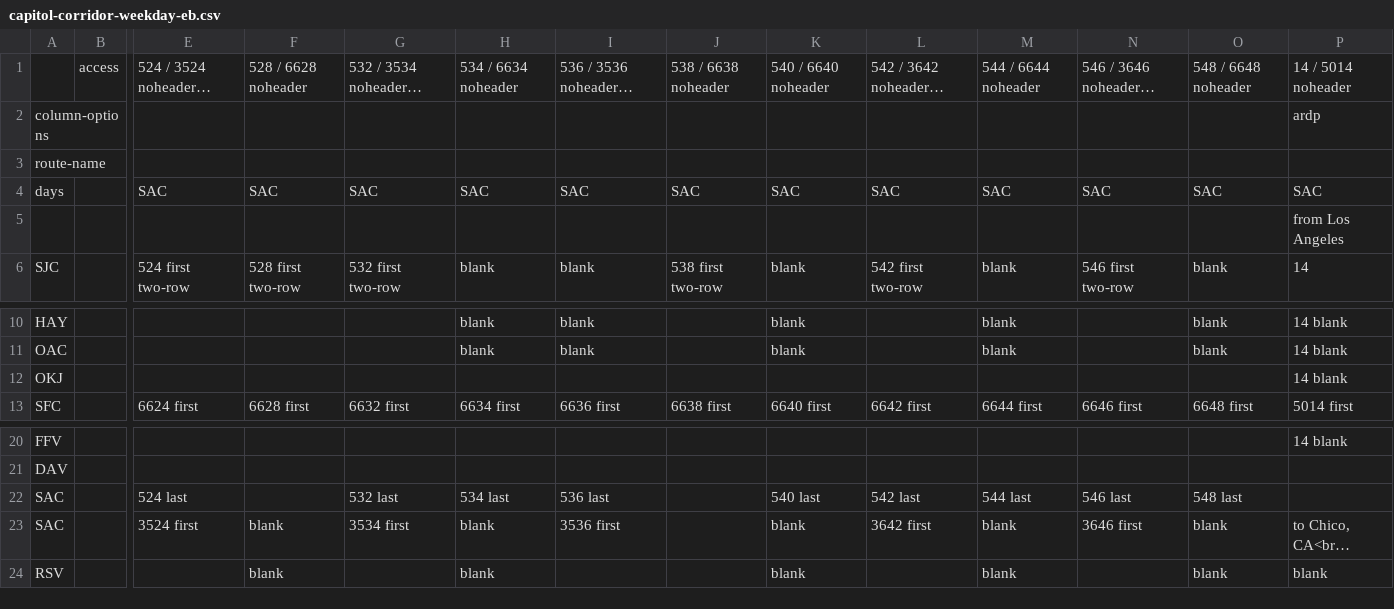
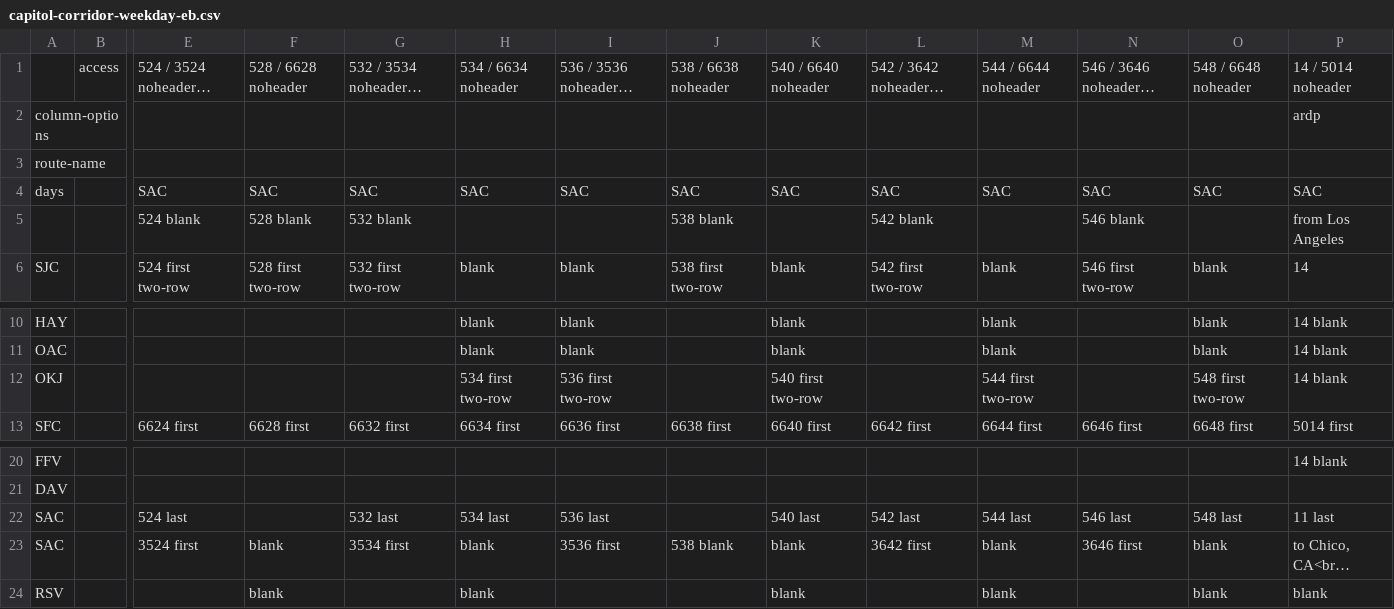
Before and after one commit to neroden/timetable_kit, a CSV file: timetable_kit/specs_amtrak/capitol-corridor-weekday-eb.csv, drawn as a sheet; only a part is shown, gaps mark what is left out; long unchanged cells end in …; removed rows and columns are numbered as before the commit, all else as after; rows hold the shown columns only; the diff names each change by its address in the sheet, - before the commit and + after, or states it on an @@ line.

```diff
--- a/timetable_kit/specs_amtrak/capitol-corridor-weekday-eb.csv
+++ b/timetable_kit/specs_amtrak/capitol-corridor-weekday-eb.csv
-row 5:  |  |  |  |  |  |  |  |  |  |  |  |  | from Los Angeles
+row 5:  |  | 524 blank | 528 blank | 532 blank |  |  | 538 blank |  | 542 blank |  | 546 blank |  | from Los Angeles
-H12: (empty)
+H12: 534 first two-row
-I12: (empty)
+I12: 536 first two-row
-K12: (empty)
+K12: 540 first two-row
-M12: (empty)
+M12: 544 first two-row
-O12: (empty)
+O12: 548 first two-row
-P22: (empty)
+P22: 11 last
-J23: (empty)
+J23: 538 blank
```
Also changed, not shown: timetable_kit/specs_amtrak/capitol-corridor-weekday-wb.csv, timetable_kit/specs_amtrak/capitol-corridor-weekend-eb.csv, 1 other file.
